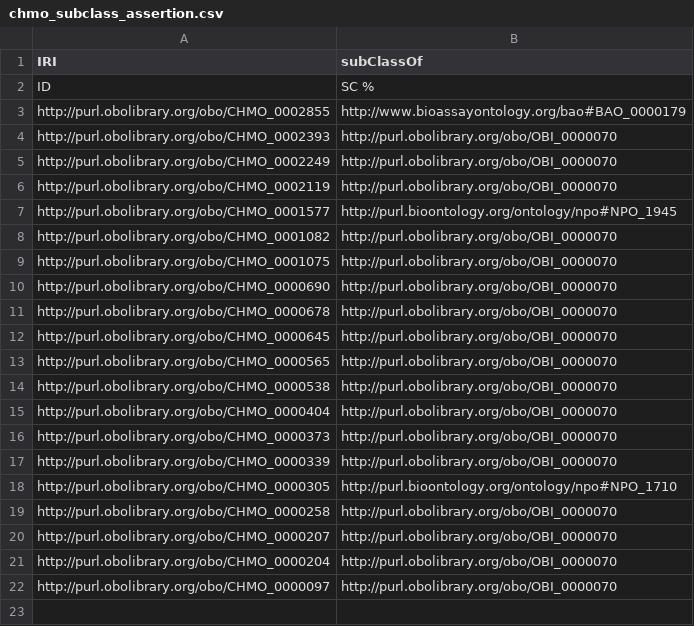
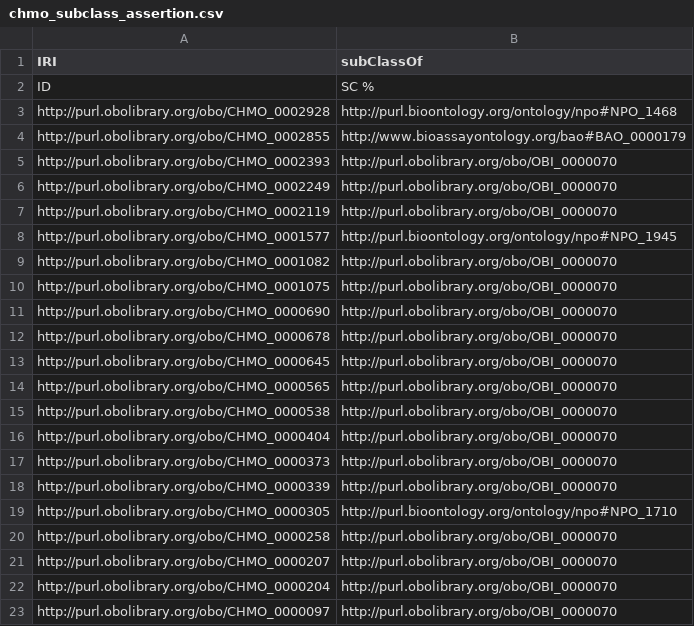
Before and after one commit to enanomapper/ontologies, a CSV file: external-dev/templates/chmo_subclass_assertion.csv, drawn as a sheet; the diff names each change by its address in the sheet, - before the commit and + after, or states it on an @@ line.

```diff
--- a/external-dev/templates/chmo_subclass_assertion.csv
+++ b/external-dev/templates/chmo_subclass_assertion.csv
+row 3: http://purl.obolibrary.org/obo/CHMO_0002928 | http://purl.bioontology.org/ontology/npo#NPO_1468
```
Also changed, not shown: external-dev/templates/bfo_subclass_assertion.csv, external-dev/templates/chebi_subclass_assertion.csv, 25 other files.
